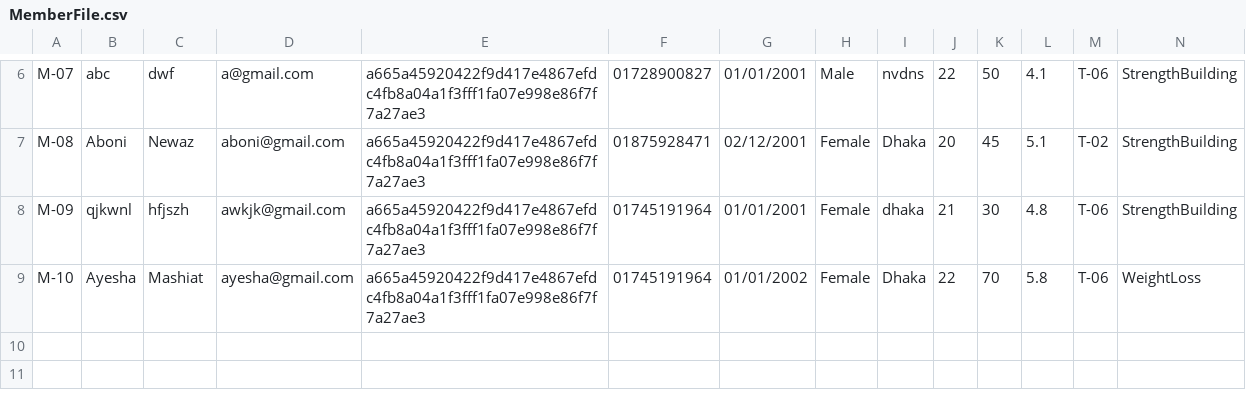
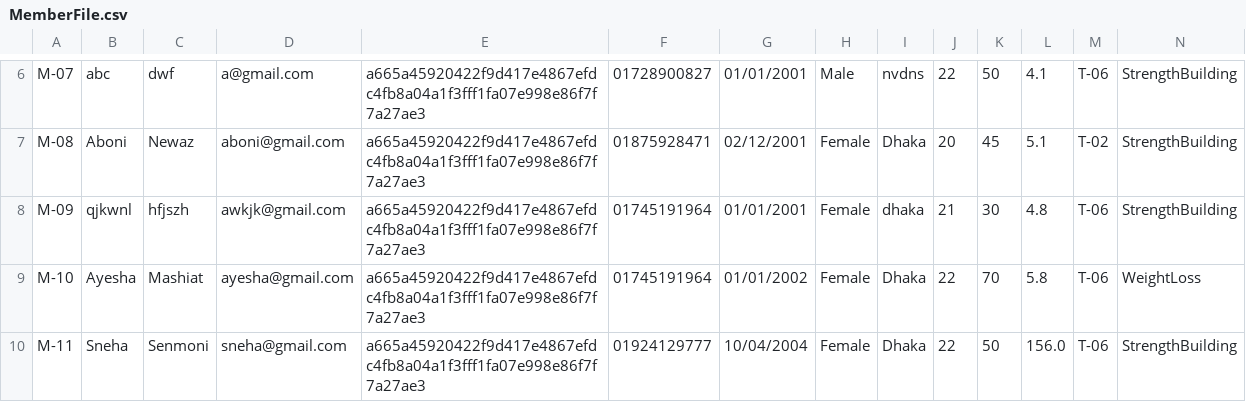
Before and after one commit to Oishee53/FitHub, a CSV file: MemberFile.csv, drawn as a sheet; only a part is shown, gaps mark what is left out.

```diff
--- a/MemberFile.csv
+++ b/MemberFile.csv
@@ -9 +9,2 @@ M-09,qjkwnl,hfjszh,awkjk@gmail.com,a665a45920422f9d417e4867efdc4fb8a04a1f3fff1fa
 M-10,Ayesha,Mashiat,ayesha@gmail.com,a665a45920422f9d417e4867efdc4fb8a04a1f3fff1fa07e998e86f7f7a27ae3,01745191964,01/01/2002,Female,Dhaka,22,70,5.8,T-06,WeightLoss
+M-11,Sneha,Senmoni,sneha@gmail.com,a665a45920422f9d417e4867efdc4fb8a04a1f3fff1fa07e998e86f7f7a27ae3,01924129777,10/04/2004,Female,Dhaka,22,50,156.0,T-06,StrengthBuilding
```
Also changed, not shown: TrainerFile.csv, 9 other files.
